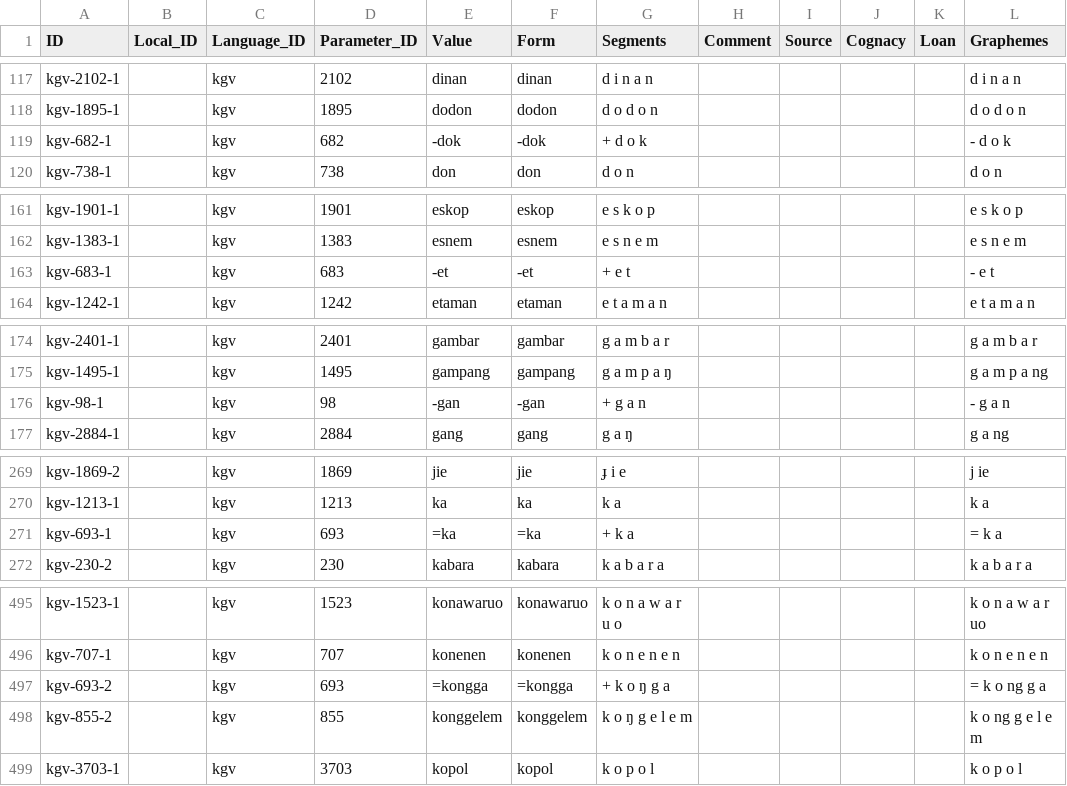
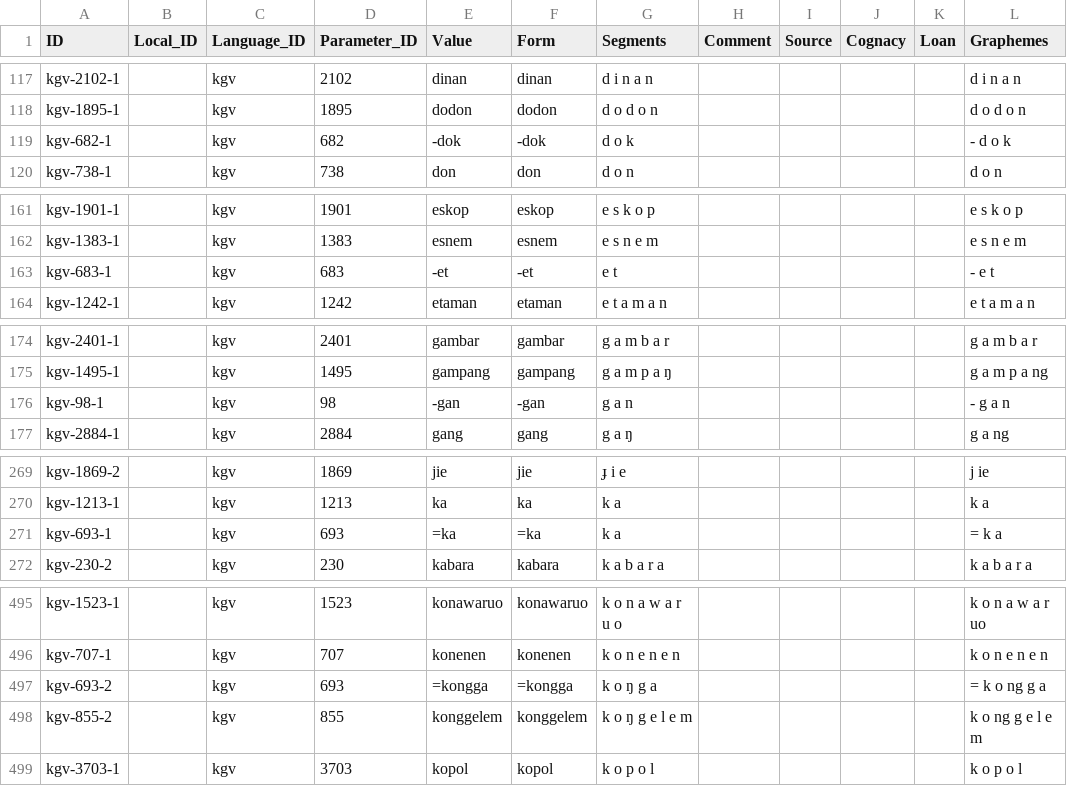
Before and after one commit to dictionaria/kalamang, a CSV file: cldf/forms.csv, drawn as a sheet; only a part is shown, gaps mark what is left out; the diff covers the shown part only; the diff names each change by its address in the sheet, - before the commit and + after, or states it on an @@ line.

```diff
--- a/cldf/forms.csv
+++ b/cldf/forms.csv
-G119 (Segments): + d o k
+G119 (Segments): d o k
-G163 (Segments): + e t
+G163 (Segments): e t
-G176 (Segments): + g a n
+G176 (Segments): g a n
-G271 (Segments): + k a
+G271 (Segments): k a
-G497 (Segments): + k o ŋ g a
+G497 (Segments): k o ŋ g a
```
Also changed, not shown: 27 edited cells elsewhere in this file, 4 other files.
